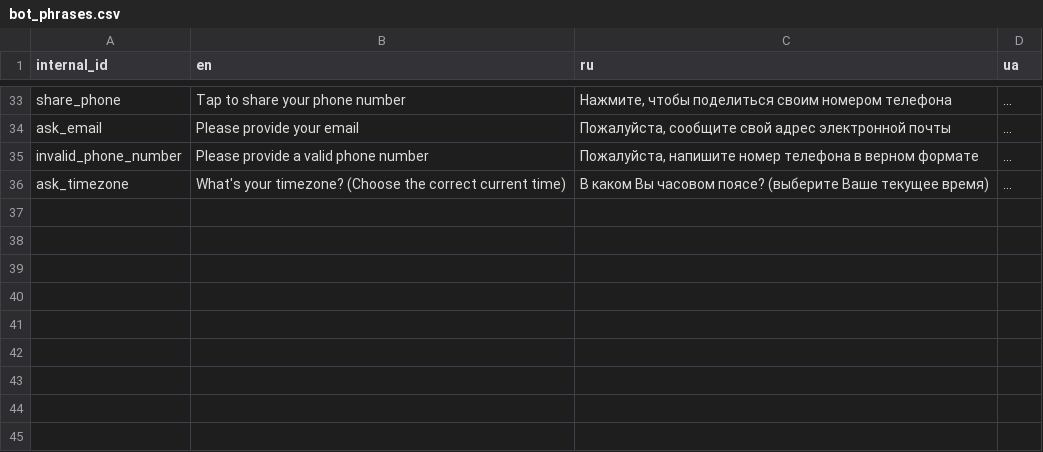
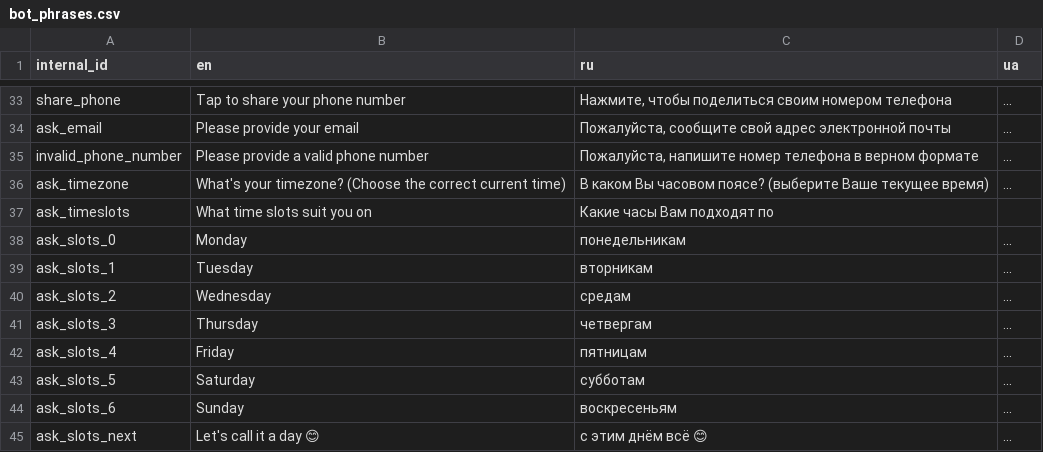
Before and after one commit to samanthasgroup/samanthas-telegram-bot, a CSV file: data/bot_phrases.csv, drawn as a sheet; only a part is shown, gaps mark what is left out.

Commit message:
add multi-choice of time slots for ONE day

```diff
--- a/data/bot_phrases.csv
+++ b/data/bot_phrases.csv
@@ -36 +36,10 @@ invalid_phone_number,Please provide a valid phone number,"Пожалуйста,
 ask_timezone,What's your timezone? (Choose the correct current time),В каком Вы часовом поясе? (выберите Ваше текущее время),...
+ask_timeslots,What time slots suit you on,Какие часы Вам подходят по,
+ask_slots_0,Monday,понедельникам,...
+ask_slots_1,Tuesday,вторникам,...
+ask_slots_2,Wednesday,средам,...
+ask_slots_3,Thursday,четвергам,...
+ask_slots_4,Friday,пятницам,...
+ask_slots_5,Saturday,субботам,...
+ask_slots_6,Sunday,воскресеньям,...
+ask_slots_next,Let's call it a day 😊,с этим днём всё 😊,...
```
Also changed, not shown: 1 other file.
